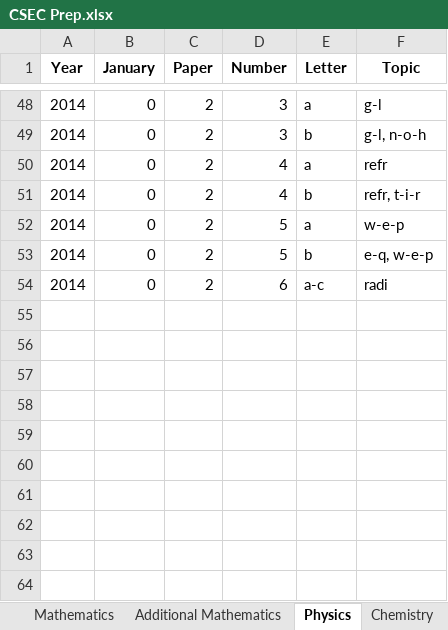
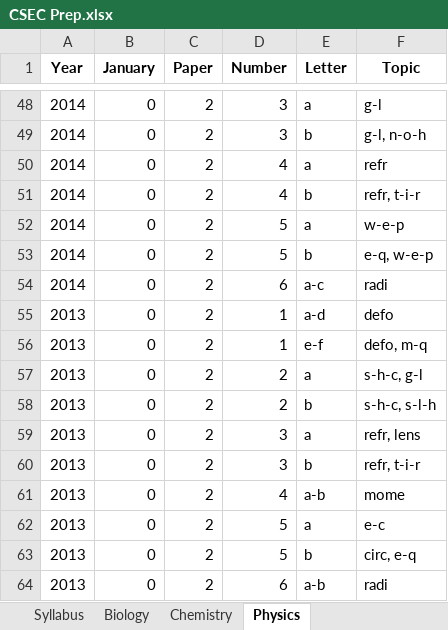
Before and after one commit to CXC-Prep/CSEC-Prep, an Excel workbook: CSEC Prep.xlsx, sheet Physics, drawn as a sheet; only a part is shown, gaps mark what is left out; values as stored, in another font and other column widths than the file's, no borders; charts and pictures not drawn; the diff names each change by its address in the sheet, - before the commit and + after, or states it on an @@ line.

```diff
--- a/CSEC Prep.xlsx (sheet Physics)
+++ b/CSEC Prep.xlsx (sheet Physics)
@@ sheet tab order changed: Syllabus | Biology | Chemistry | Physics @@
+row 55: 2013 | 0 | 2 | 1 | a-d | defo
+row 56: 2013 | 0 | 2 | 1 | e-f | defo, m-q
+row 57: 2013 | 0 | 2 | 2 | a | s-h-c, g-l
+row 58: 2013 | 0 | 2 | 2 | b | s-h-c, s-l-h
+row 59: 2013 | 0 | 2 | 3 | a | refr, lens
+row 60: 2013 | 0 | 2 | 3 | b | refr, t-i-r
+row 61: 2013 | 0 | 2 | 4 | a-b | mome
+row 62: 2013 | 0 | 2 | 5 | a | e-c
+row 63: 2013 | 0 | 2 | 5 | b | circ, e-q
+row 64: 2013 | 0 | 2 | 6 | a-b | radi
```
Also changed, not shown: sheet Mathematics, sheet Chemistry, sheet Additional Mathematics, sheet Biology, sheet Syllabus, 5 other files.
